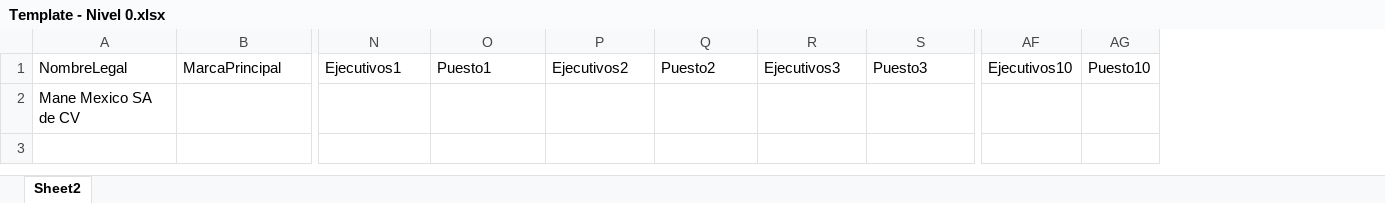
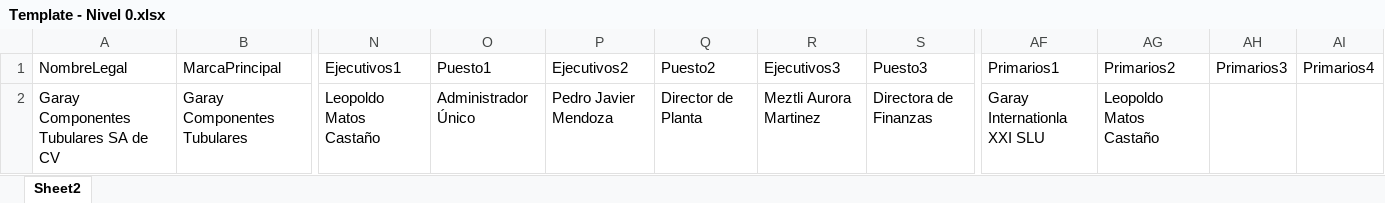
Before and after one commit to mvillanuevas/Forensics, an Excel workbook: Data/Template - Nivel 0.xlsx, sheet Sheet2, drawn as a sheet; only a part is shown, gaps mark what is left out; values as stored, in another font and other column widths than the file's, no borders; removed rows and columns are numbered as before the commit, all else as after; rows hold the shown columns only; the diff names each change by its address in the sheet, - before the commit and + after, or states it on an @@ line.

```diff
--- a/Data/Template - Nivel 0.xlsx (sheet Sheet2)
+++ b/Data/Template - Nivel 0.xlsx (sheet Sheet2)
-column AF, row 1: Ejecutivos10
-column AG, row 1: Puesto10
+column AF, row 1: Primarios1
+column AG, row 1: Primarios2
+column AH, row 1: Primarios3
+column AI, row 1: Primarios4
-row 2: Mane Mexico SA de CV
+row 2: Garay Componentes Tubulares SA de CV | Garay Componentes Tubulares | Leopoldo Matos Castaño | Administrador Único | Pedro Javier Mendoza | Director de Planta | Meztli Aurora Martinez | Directora de Finanzas | Garay Internationla XXI SLU | Leopoldo Matos Castaño
```
Also changed, not shown: 5 other files.
